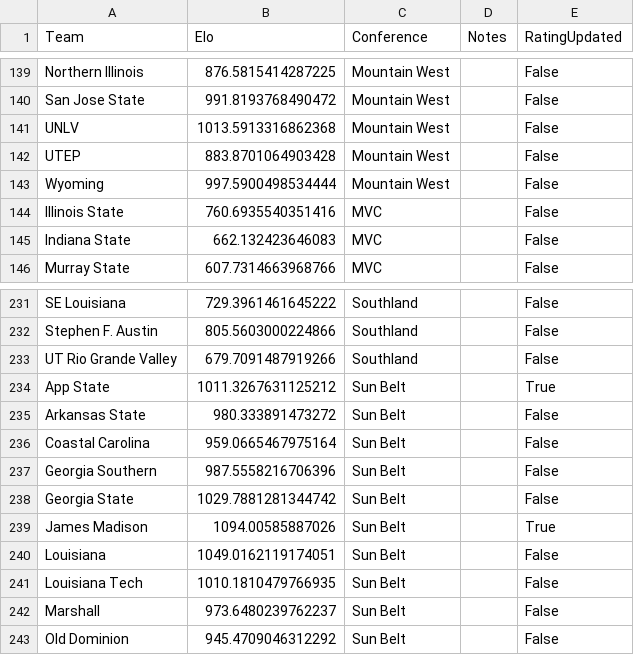
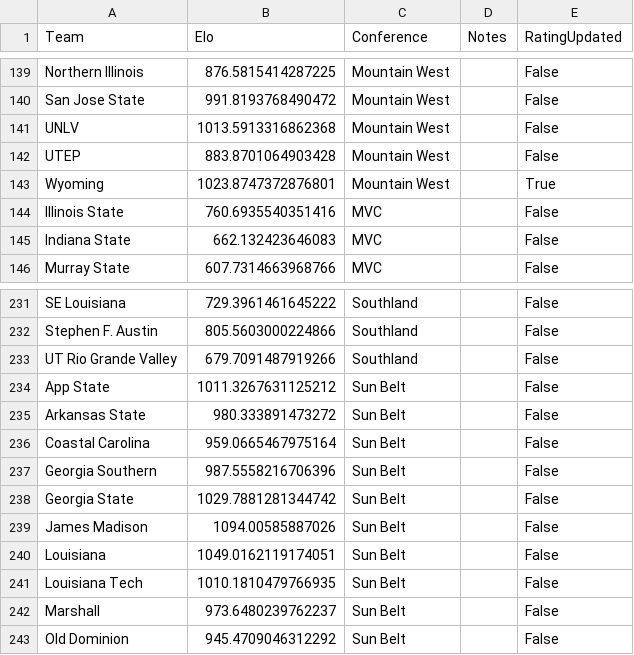
Before and after one commit to AEIRatings/aeiratings.github.io, a CSV file: data/cfb.csv, drawn as a sheet; only a part is shown, gaps mark what is left out; the diff covers the shown part only.

```diff
--- a/data/cfb.csv
+++ b/data/cfb.csv
@@ -142,3 +142,3 @@ UNLV,1013.5913316862368,Mountain West,,False
 UTEP,883.8701064903428,Mountain West,,False
-Wyoming,997.5900498534444,Mountain West,,False
+Wyoming,1023.8747372876801,Mountain West,,True
 Illinois State,760.6935540351416,MVC,,False
@@ -233,3 +233,3 @@ Stephen F. Austin,805.5603000224866,Southland,,False
 UT Rio Grande Valley,679.7091487919266,Southland,,False
-App State,1011.3267631125212,Sun Belt,,True
+App State,1011.3267631125212,Sun Belt,,False
 Arkansas State,980.333891473272,Sun Belt,,False
@@ -238,3 +238,3 @@ Georgia Southern,987.5558216706396,Sun Belt,,False
 Georgia State,1029.7881281344742,Sun Belt,,False
-James Madison,1094.00585887026,Sun Belt,,True
+James Madison,1094.00585887026,Sun Belt,,False
 Louisiana,1049.0162119174051,Sun Belt,,False
```
Also changed, not shown: 30 edited cells elsewhere in this file.
